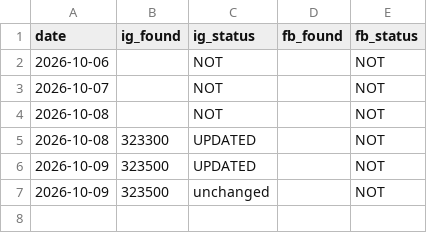
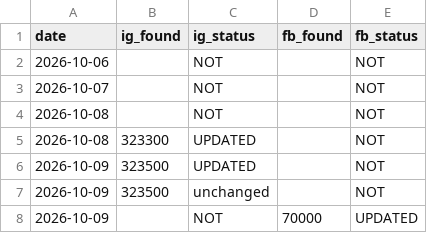
Before and after one commit to bornaxahadi/farnaz-sadeghian, a CSV file: seo/data/followers-history.csv, drawn as a sheet; the diff names each change by its address in the sheet, - before the commit and + after, or states it on an @@ line.

```diff
--- a/seo/data/followers-history.csv
+++ b/seo/data/followers-history.csv
+row 8: 2026-10-09 |  | NOT | 70000 | UPDATED
```
Also changed, not shown: seo/data/followers-readings.csv, 15 other files.
